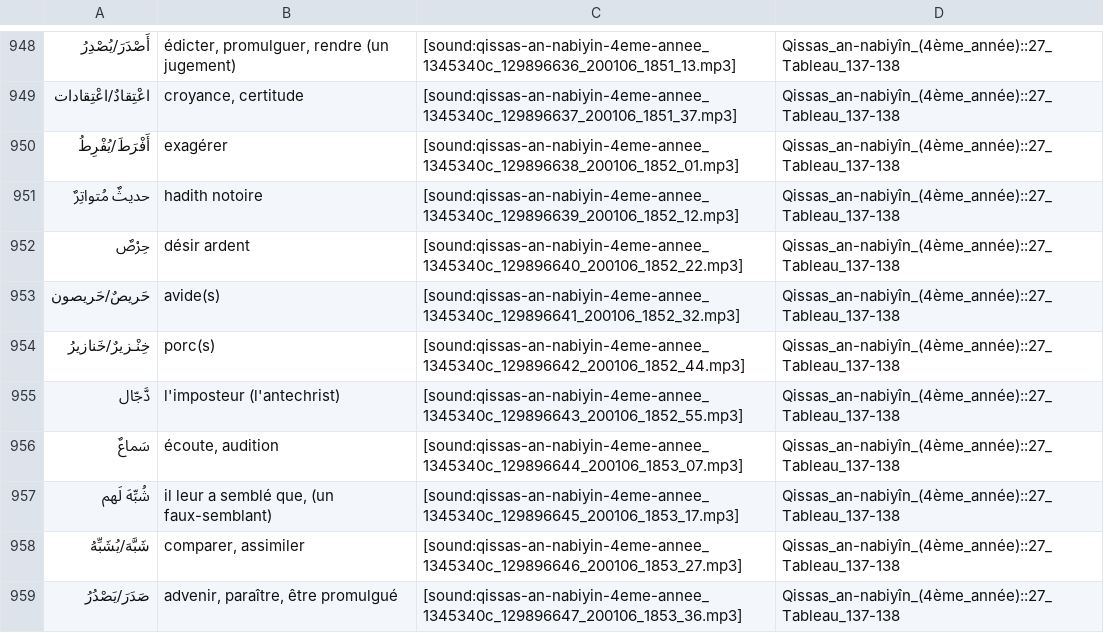
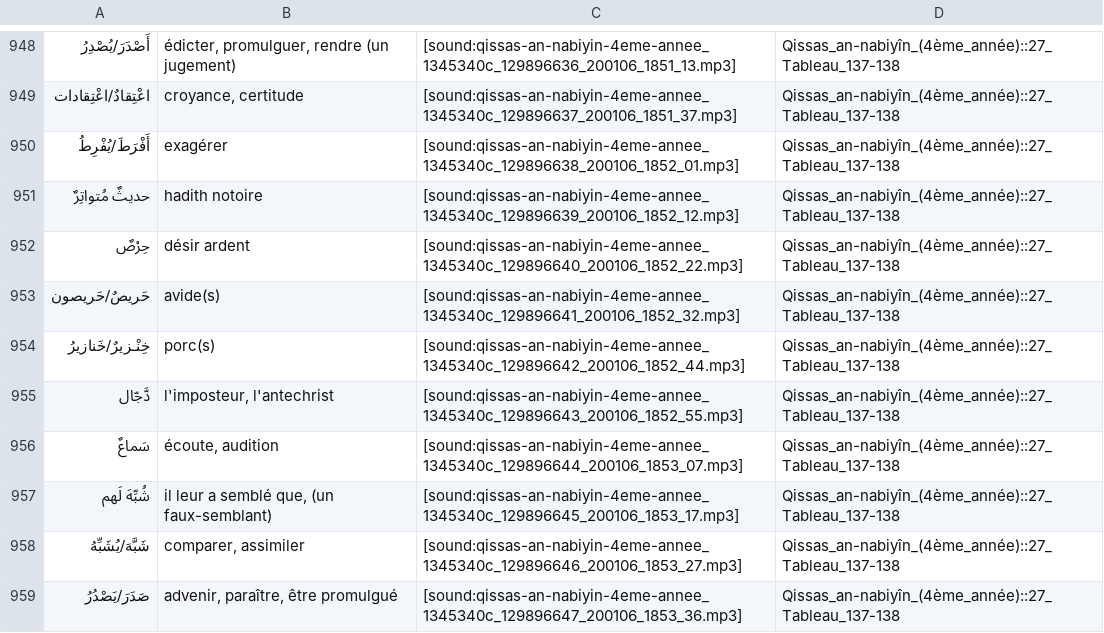
Before and after one commit to haszzz/haszzz.github.io, a CSV file: 4.csv, drawn as a sheet; only a part is shown, gaps mark what is left out.

Commit message:
Refine translation for "دَّجّال" in 4.csv by adding a comma for improved clarity and consistency across translations. No changes to audio links.

```diff
--- a/4.csv
+++ b/4.csv
@@ -954,3 +954,3 @@
 "خِنْـزيرٌ/خَنازيرُ","porc(s)","[sound:qissas-an-nabiyin-4eme-annee_1345340c_129896642_200106_1852_44.mp3]","Qissas_an-nabiyîn_(4ème_année)::27_Tableau_137-138"
-"دَّجّال","l'imposteur (l'antechrist)","[sound:qissas-an-nabiyin-4eme-annee_1345340c_129896643_200106_1852_55.mp3]","Qissas_an-nabiyîn_(4ème_année)::27_Tableau_137-138"
+"دَّجّال","l'imposteur, l'antechrist","[sound:qissas-an-nabiyin-4eme-annee_1345340c_129896643_200106_1852_55.mp3]","Qissas_an-nabiyîn_(4ème_année)::27_Tableau_137-138"
 "سَماعٌ","écoute, audition","[sound:qissas-an-nabiyin-4eme-annee_1345340c_129896644_200106_1853_07.mp3]","Qissas_an-nabiyîn_(4ème_année)::27_Tableau_137-138"
```
